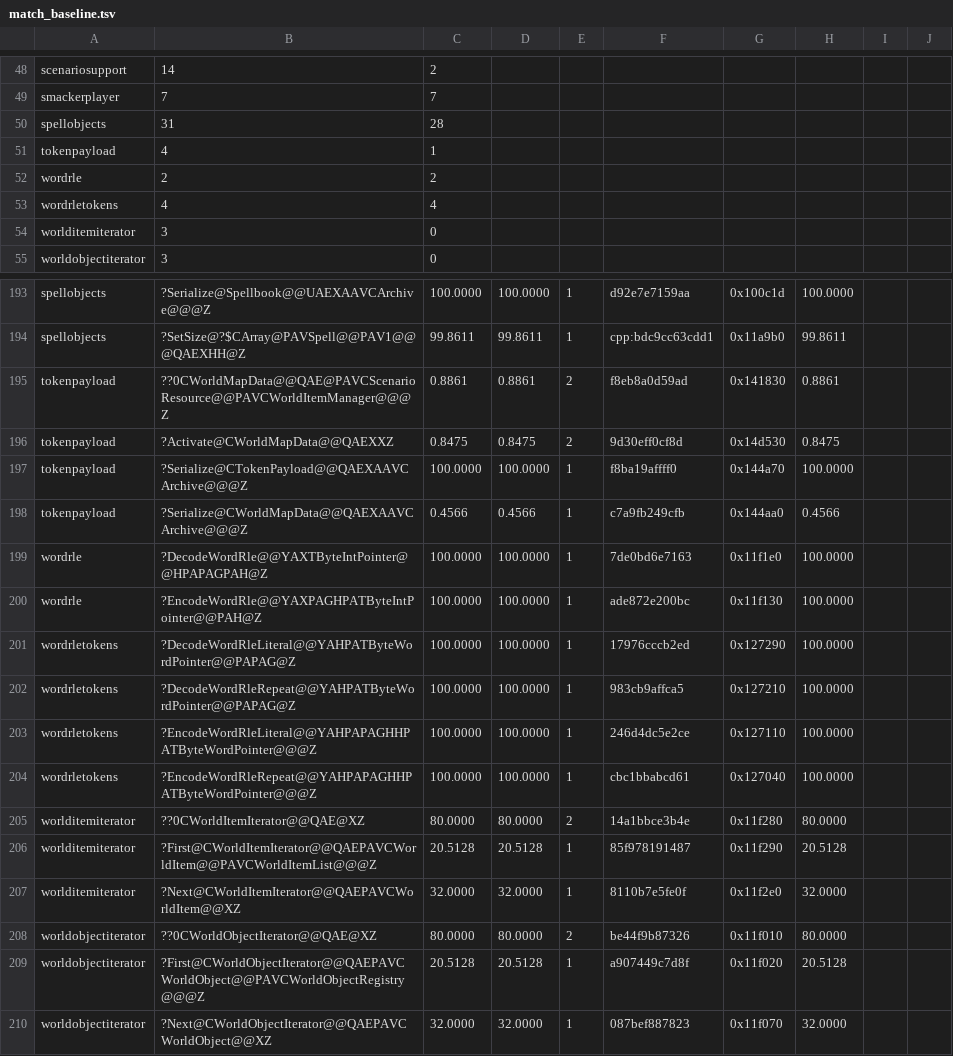
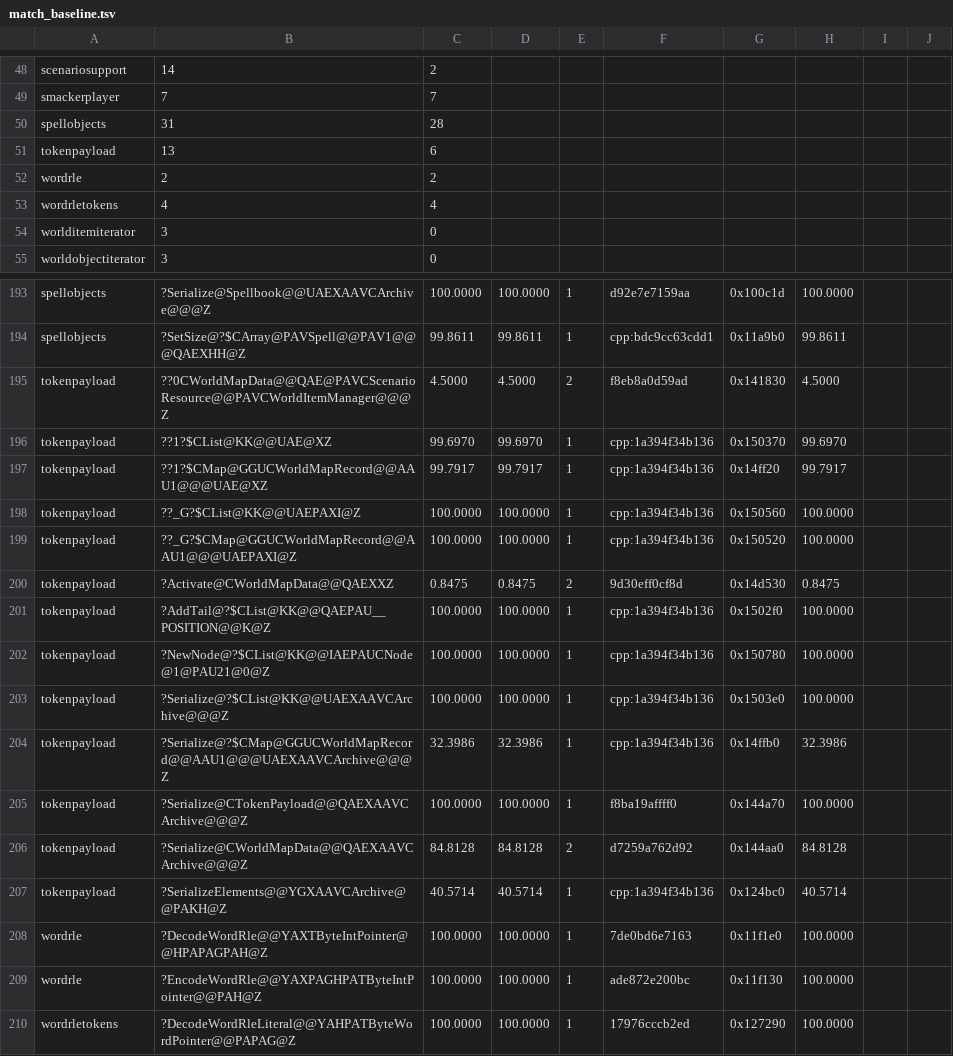
Before and after one commit to sushi-shi/rom1-decomp, a TSV file: config/match_baseline.tsv, drawn as a sheet; only a part is shown, gaps mark what is left out; the shorter side is filled out with more unchanged rows.

Commit message:
Reconstruct CWorldMapData serialization

```diff
--- a/config/match_baseline.tsv
+++ b/config/match_baseline.tsv
@@ -50,3 +50,3 @@ smackerplayer	7	7
 spellobjects	31	28
-tokenpayload	4	1
+tokenpayload	13	6
 wordrle	2	2
@@ -194,6 +194,15 @@ spellobjects	?Serialize@Spellbook@@UAEXAAVCArchive@@@Z	100.0000	100.0000	1	d92e7
 spellobjects	?SetSize@?$CArray@PAVSpell@@PAV1@@@QAEXHH@Z	99.8611	99.8611	1	cpp:bdc9cc63cdd1	0x11a9b0	99.8611	
-tokenpayload	??0CWorldMapData@@QAE@PAVCScenarioResource@@PAVCWorldItemManager@@@Z	0.8861	0.8861	2	f8eb8a0d59ad	0x141830	0.8861	
+tokenpayload	??0CWorldMapData@@QAE@PAVCScenarioResource@@PAVCWorldItemManager@@@Z	4.5000	4.5000	2	f8eb8a0d59ad	0x141830	4.5000	
+tokenpayload	??1?$CList@KK@@UAE@XZ	99.6970	99.6970	1	cpp:1a394f34b136	0x150370	99.6970	
+tokenpayload	??1?$CMap@GGUCWorldMapRecord@@AAU1@@@UAE@XZ	99.7917	99.7917	1	cpp:1a394f34b136	0x14ff20	99.7917	
+tokenpayload	??_G?$CList@KK@@UAEPAXI@Z	100.0000	100.0000	1	cpp:1a394f34b136	0x150560	100.0000	
+tokenpayload	??_G?$CMap@GGUCWorldMapRecord@@AAU1@@@UAEPAXI@Z	100.0000	100.0000	1	cpp:1a394f34b136	0x150520	100.0000	
 tokenpayload	?Activate@CWorldMapData@@QAEXXZ	0.8475	0.8475	2	9d30eff0cf8d	0x14d530	0.8475	
+tokenpayload	?AddTail@?$CList@KK@@QAEPAU__POSITION@@K@Z	100.0000	100.0000	1	cpp:1a394f34b136	0x1502f0	100.0000	
+tokenpayload	?NewNode@?$CList@KK@@IAEPAUCNode@1@PAU21@0@Z	100.0000	100.0000	1	cpp:1a394f34b136	0x150780	100.0000	
+tokenpayload	?Serialize@?$CList@KK@@UAEXAAVCArchive@@@Z	100.0000	100.0000	1	cpp:1a394f34b136	0x1503e0	100.0000	
+tokenpayload	?Serialize@?$CMap@GGUCWorldMapRecord@@AAU1@@@UAEXAAVCArchive@@@Z	32.3986	32.3986	1	cpp:1a394f34b136	0x14ffb0	32.3986	
 tokenpayload	?Serialize@CTokenPayload@@QAEXAAVCArchive@@@Z	100.0000	100.0000	1	f8ba19affff0	0x144a70	100.0000	
-tokenpayload	?Serialize@CWorldMapData@@QAEXAAVCArchive@@@Z	0.4566	0.4566	1	c7a9fb249cfb	0x144aa0	0.4566	
+tokenpayload	?Serialize@CWorldMapData@@QAEXAAVCArchive@@@Z	84.8128	84.8128	2	d7259a762d92	0x144aa0	84.8128	
+tokenpayload	?SerializeElements@@YGXAAVCArchive@@PAKH@Z	40.5714	40.5714	1	cpp:1a394f34b136	0x124bc0	40.5714	
 wordrle	?DecodeWordRle@@YAXTByteIntPointer@@HPAPAGPAH@Z	100.0000	100.0000	1	7de0bd6e7163	0x11f1e0	100.0000	
```
Also changed, not shown: config/gruntz_parity.tsv, config/retail/serde.tsv, 6 other files.
